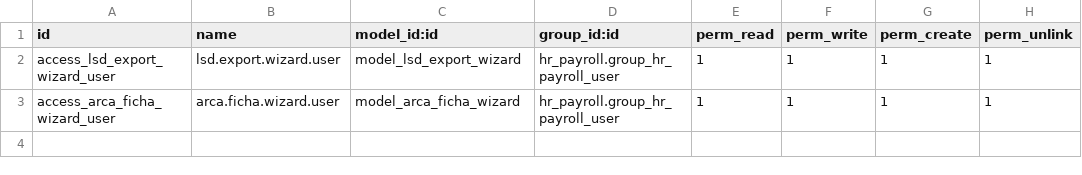
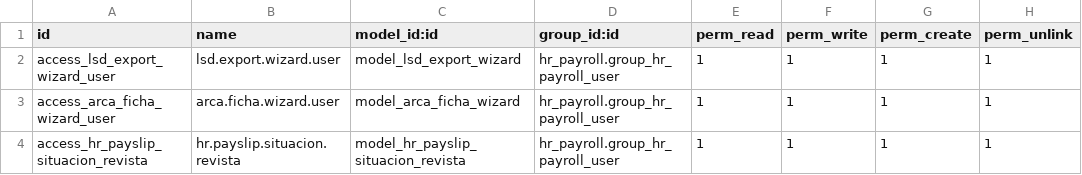
Before and after one commit to GuvensConsultora/yaguven_libro_sueldos_digital, a CSV file: yaguven_libro_sueldos_digital/security/ir.model.access.csv, drawn as a sheet.

```diff
--- a/yaguven_libro_sueldos_digital/security/ir.model.access.csv
+++ b/yaguven_libro_sueldos_digital/security/ir.model.access.csv
@@ -3 +3,2 @@ access_lsd_export_wizard_user,lsd.export.wizard.user,model_lsd_export_wizard,hr_
 access_arca_ficha_wizard_user,arca.ficha.wizard.user,model_arca_ficha_wizard,hr_payroll.group_hr_payroll_user,1,1,1,1
+access_hr_payslip_situacion_revista,hr.payslip.situacion.revista,model_hr_payslip_situacion_revista,hr_payroll.group_hr_payroll_user,1,1,1,1
```
Also changed, not shown: 8 other files.
